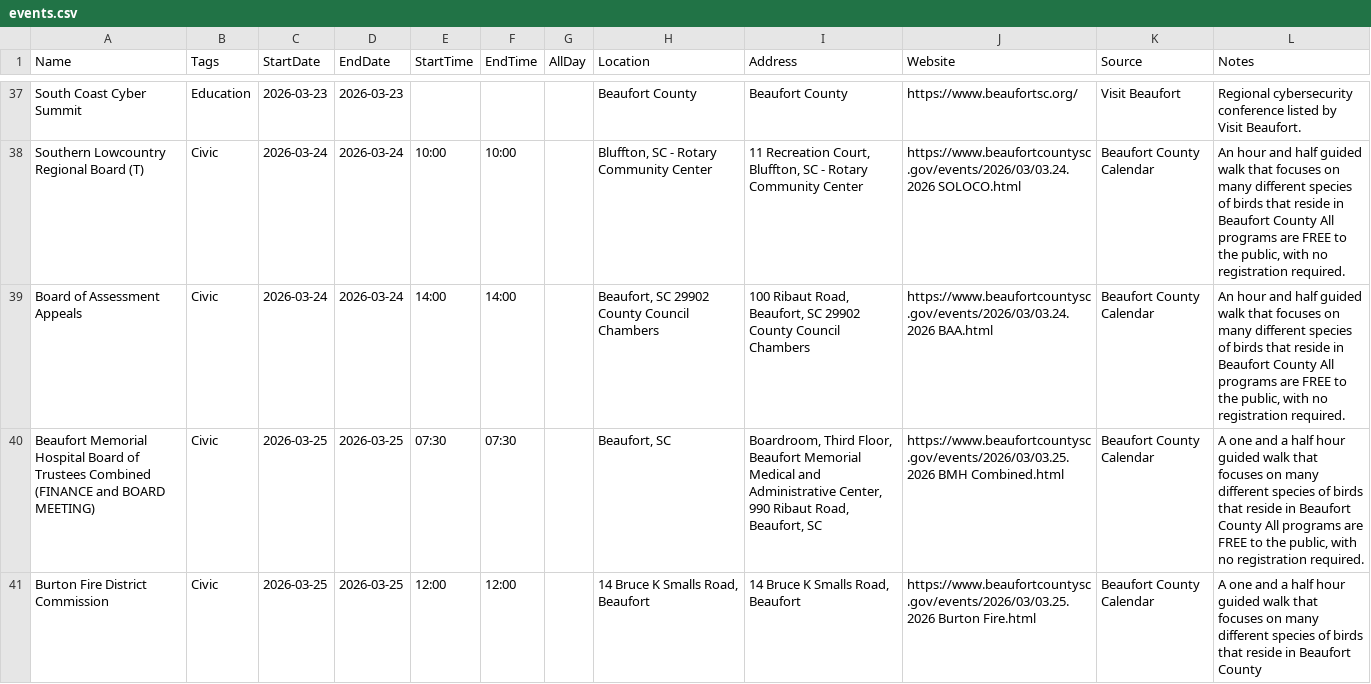
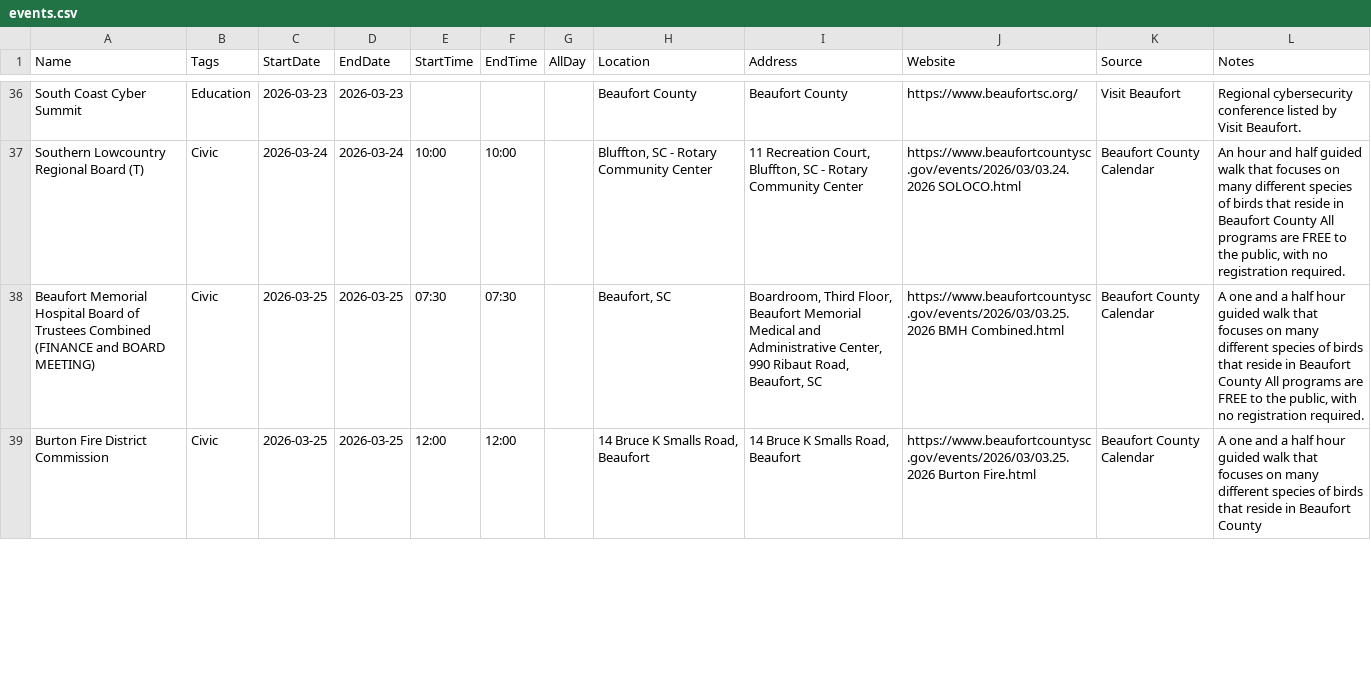
Before and after one commit to kmcurry/port-royal-sounder, a CSV file: data/events.csv, drawn as a sheet; only a part is shown, gaps mark what is left out; removed rows and columns are numbered as before the commit, all else as after; the diff covers the shown part only; the diff names each change by its address in the sheet, - before the commit and + after, or states it on an @@ line.

```diff
--- a/data/events.csv
+++ b/data/events.csv
-row 39: Board of Assessment Appeals | Civic | 2026-03-24 | 2026-03-24 | 14:00 | 14:00 |  | Beaufort, SC 29902 County Council Chambers | 100 Ribaut Road, Beaufort, SC 29902 County Council Chambers | https://www.beaufortcountysc.gov/events/2026/03/03.24.2026 BAA.html | Beaufort County Calendar | An hour and half guided walk that focuses on many different species of birds that reside in Beaufort County All programs are FREE to the public, with no registration required.
```
Also changed, not shown: 1 added row and 1 removed row elsewhere in this file, 1 other file.
